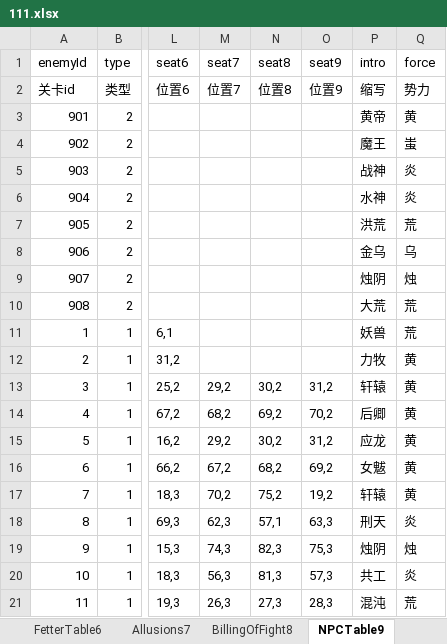
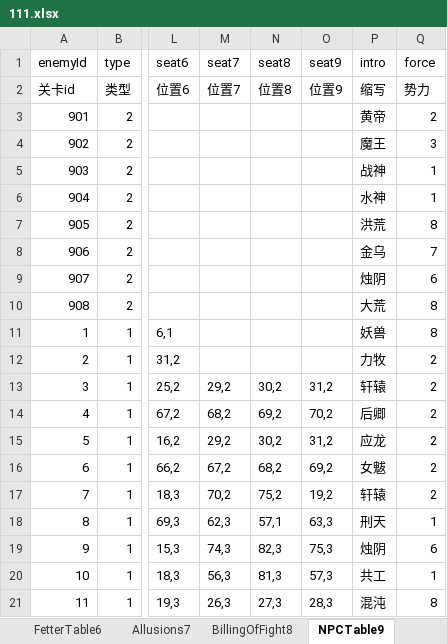
Before and after one commit to MiYanLiang/GameCommon, an Excel workbook: Conversion/AutoChangeJson/datasrc/111.xlsx, sheet NPCTable9, drawn as a sheet; only a part is shown, gaps mark what is left out; values as stored, in another font and other column widths than the file's, no borders; the diff names each change by its address in the sheet, - before the commit and + after, or states it on an @@ line.

Commit message:
NPCtable9修改了势力简称

```diff
--- a/Conversion/AutoChangeJson/datasrc/111.xlsx (sheet NPCTable9)
+++ b/Conversion/AutoChangeJson/datasrc/111.xlsx (sheet NPCTable9)
-Q3 (force): 黄
+Q3 (force): 2
-Q4 (force): 蚩
+Q4 (force): 3
-Q5:Q6 (force): 炎
+Q5:Q6 (force): 1
-Q7 (force): 荒
+Q7 (force): 8
-Q8 (force): 乌
+Q8 (force): 7
-Q9 (force): 烛
+Q9 (force): 6
-Q10:Q11 (force): 荒
+Q10:Q11 (force): 8
-Q12:Q17 (force): 黄
+Q12:Q17 (force): 2
-Q18 (force): 炎
+Q18 (force): 1
-Q19 (force): 烛
+Q19 (force): 6
-Q20 (force): 炎
+Q20 (force): 1
-Q21 (force): 荒
+Q21 (force): 8
```
